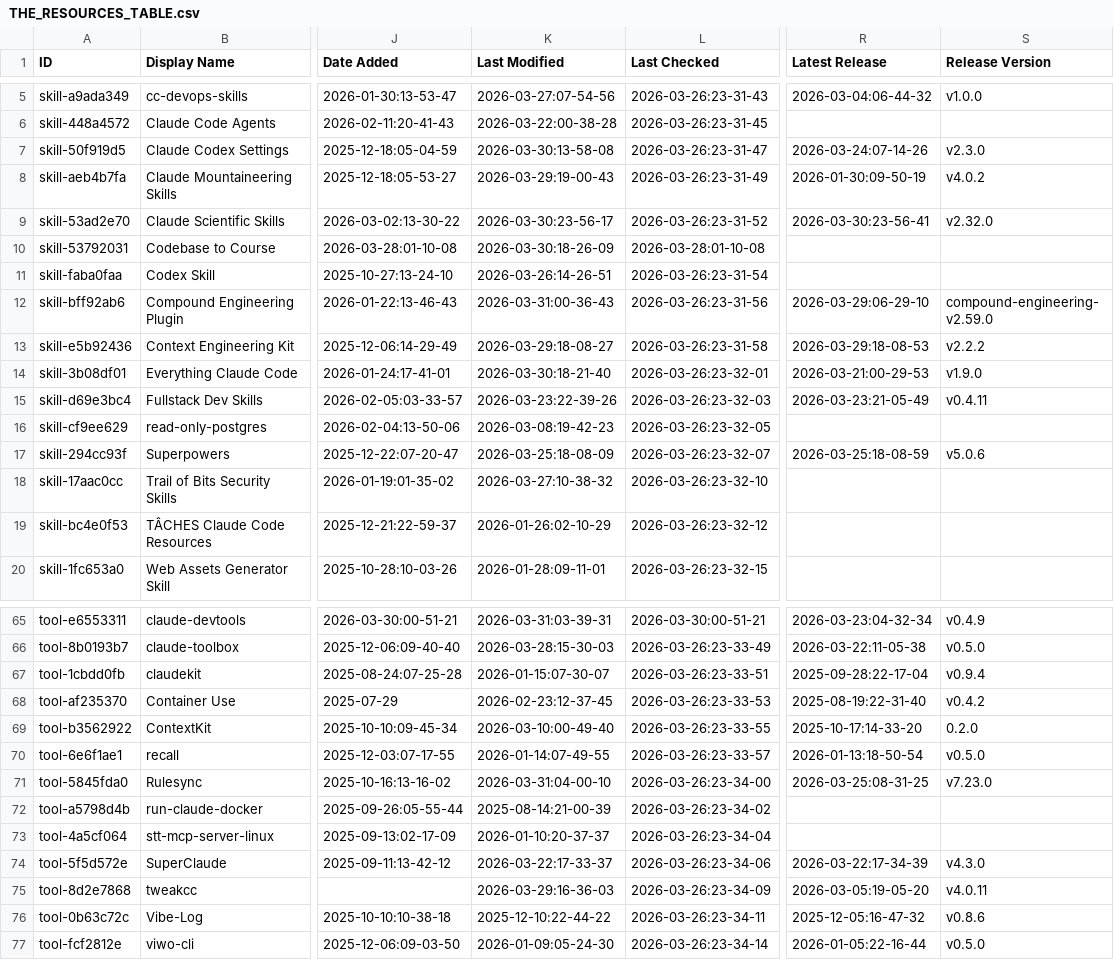
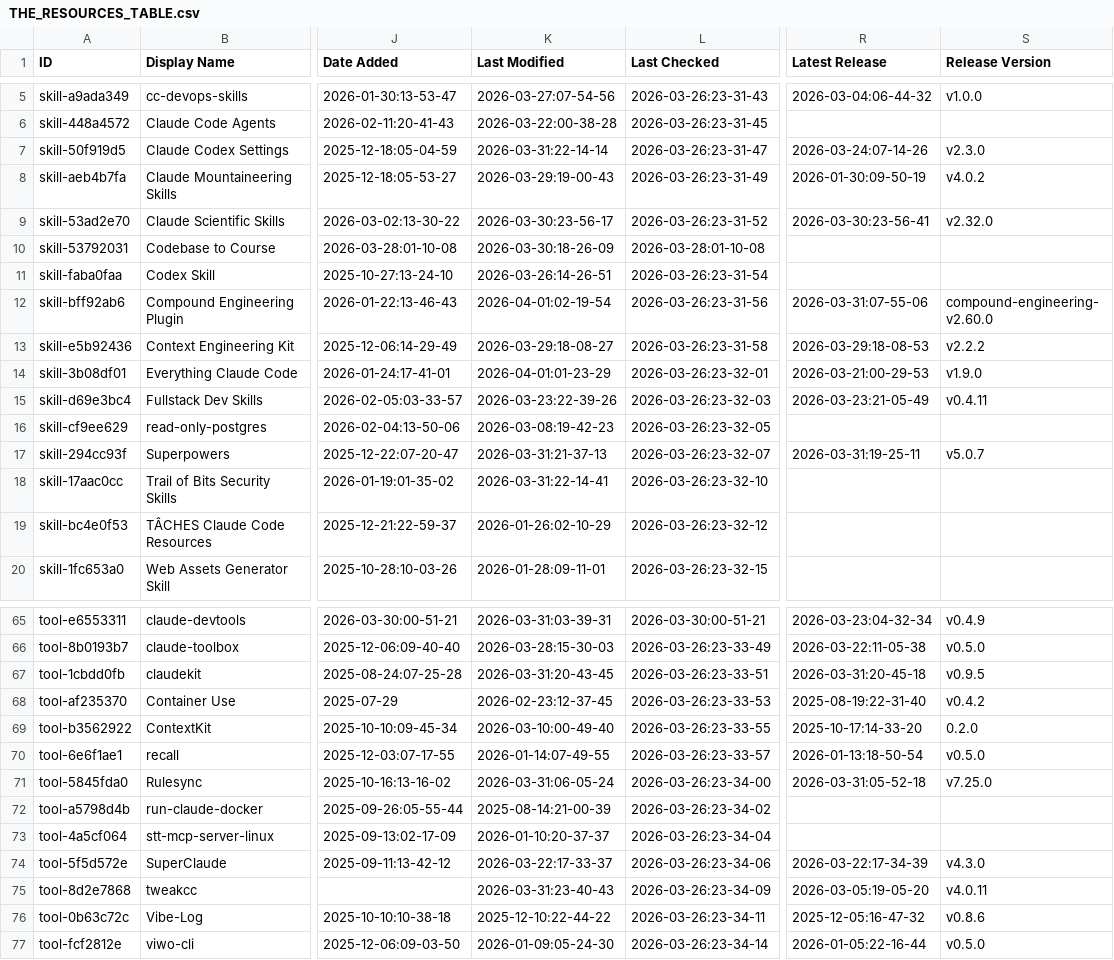
Before and after one commit to johan--/awesome-claude-code, a CSV file: THE_RESOURCES_TABLE.csv, drawn as a sheet; only a part is shown, gaps mark what is left out; the diff covers the shown part only; the diff names each change by its address in the sheet, - before the commit and + after, or states it on an @@ line.

```diff
--- a/THE_RESOURCES_TABLE.csv
+++ b/THE_RESOURCES_TABLE.csv
-K7 (Last Modified): 2026-03-30:13-58-08
+K7 (Last Modified): 2026-03-31:22-14-14
-K12 (Last Modified): 2026-03-31:00-36-43
+K12 (Last Modified): 2026-04-01:02-19-54
-R12 (Latest Release): 2026-03-29:06-29-10
+R12 (Latest Release): 2026-03-31:07-55-06
-S12 (Release Version): compound-engineering-v2.59.0
+S12 (Release Version): compound-engineering-v2.60.0
-K14 (Last Modified): 2026-03-30:18-21-40
+K14 (Last Modified): 2026-04-01:01-23-29
-K17 (Last Modified): 2026-03-25:18-08-09
+K17 (Last Modified): 2026-03-31:21-37-13
-R17 (Latest Release): 2026-03-25:18-08-59
+R17 (Latest Release): 2026-03-31:19-25-11
-S17 (Release Version): v5.0.6
+S17 (Release Version): v5.0.7
-K18 (Last Modified): 2026-03-27:10-38-32
+K18 (Last Modified): 2026-03-31:22-14-41
-K67 (Last Modified): 2026-01-15:07-30-07
+K67 (Last Modified): 2026-03-31:20-43-45
-R67 (Latest Release): 2025-09-28:22-17-04
+R67 (Latest Release): 2026-03-31:20-45-18
-S67 (Release Version): v0.9.4
+S67 (Release Version): v0.9.5
-K71 (Last Modified): 2026-03-31:04-00-10
+K71 (Last Modified): 2026-03-31:06-05-24
-R71 (Latest Release): 2026-03-25:08-31-25
+R71 (Latest Release): 2026-03-31:05-52-18
-S71 (Release Version): v7.23.0
+S71 (Release Version): v7.25.0
-K75 (Last Modified): 2026-03-29:16-36-03
+K75 (Last Modified): 2026-03-31:23-40-43
```
Also changed, not shown: 35 edited cells elsewhere in this file.
